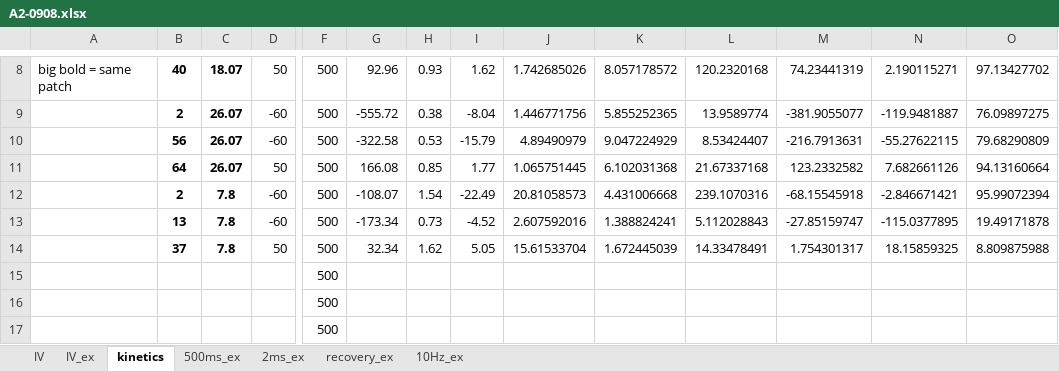
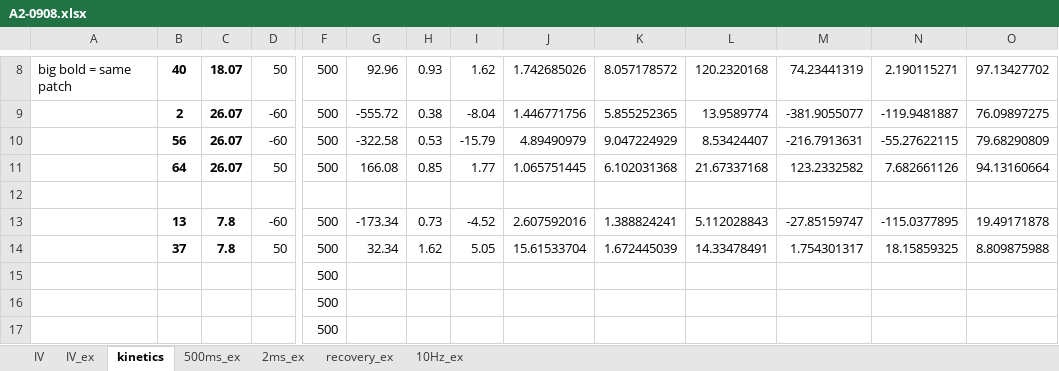
Before and after one commit to LukBorn/ASCAM, an Excel workbook: macro analysis/A2-0908.xlsx, sheet kinetics, drawn as a sheet; only a part is shown, gaps mark what is left out; values as stored, in another font and other column widths than the file's, no borders; rows hold the shown columns only; the diff names each change by its address in the sheet, - before the commit and + after, or states it on an @@ line.

```diff
--- a/macro analysis/A2-0908.xlsx (sheet kinetics)
+++ b/macro analysis/A2-0908.xlsx (sheet kinetics)
-row 12:  | 2 | 7.8 | -60 | 500 | -108.07 | 1.54 | -22.49 | 20.81058573 | 4.431006668 | 239.1070316 | -68.15545918 | -2.846671421 | 95.99072394
+row 12: (empty)
```
Also changed, not shown: sheet 500ms_ex, macro analysis/A4-0910.xlsx, macro analysis/A4G2-2224.xlsx, 2 other files.
